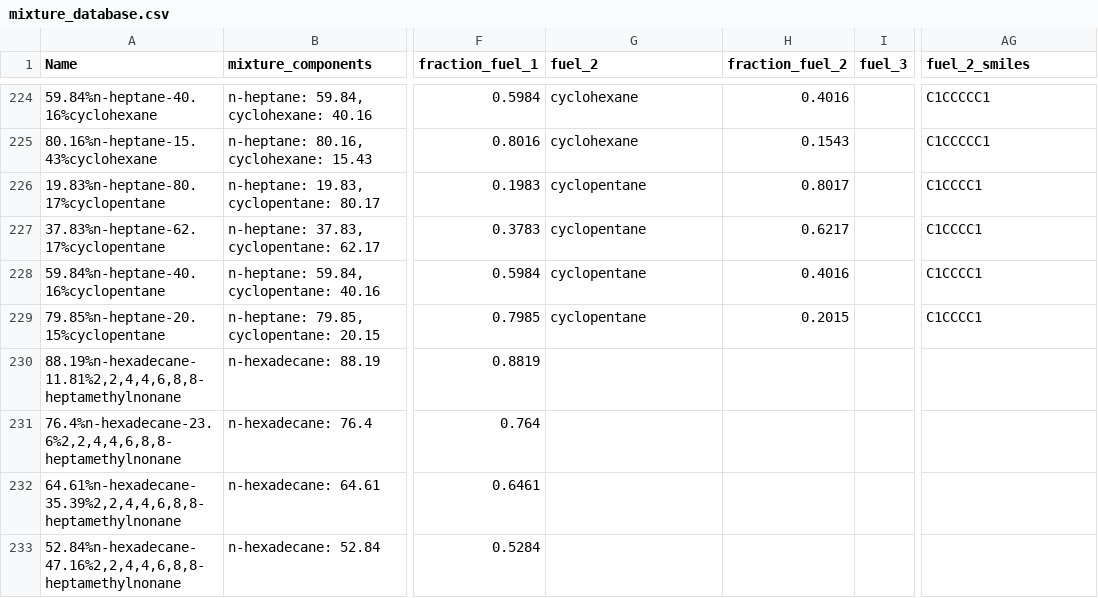
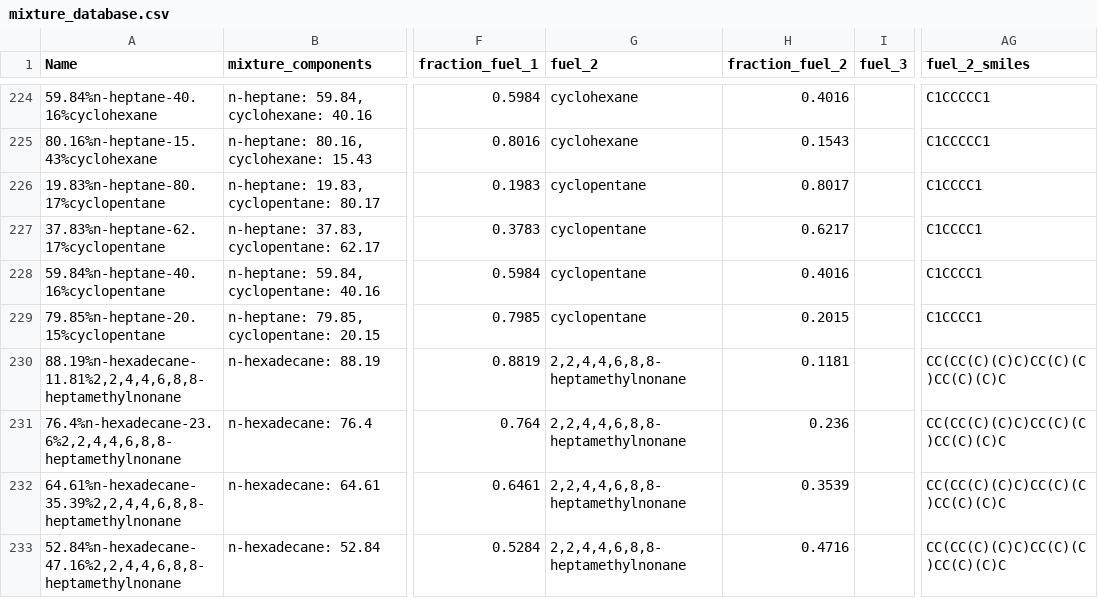
Before and after one commit to SalZa2004/Biofuel-Optimiser-ML, a CSV file: data/database/mixture_database.csv, drawn as a sheet; only a part is shown, gaps mark what is left out; the diff covers the shown part only; the diff names each change by its address in the sheet, - before the commit and + after, or states it on an @@ line.

```diff
--- a/data/database/mixture_database.csv
+++ b/data/database/mixture_database.csv
-G230:G233 (fuel_2): (empty)
+G230:G233 (fuel_2): 2,2,4,4,6,8,8-heptamethylnonane
-H230 (fraction_fuel_2): (empty)
+H230 (fraction_fuel_2): 0.1181
-AG230:AG233 (fuel_2_smiles): (empty)
+AG230:AG233 (fuel_2_smiles): CC(CC(C)(C)C)CC(C)(C)CC(C)(C)C
-H231 (fraction_fuel_2): (empty)
+H231 (fraction_fuel_2): 0.236
-H232 (fraction_fuel_2): (empty)
+H232 (fraction_fuel_2): 0.3539
-H233 (fraction_fuel_2): (empty)
+H233 (fraction_fuel_2): 0.4716
```
Also changed, not shown: 25 edited cells elsewhere in this file, data/database/formatted_mixtures.csv, results/cn_predictions_output/cn_predictions.csv, 8 other files.
